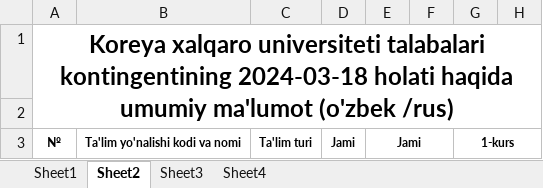
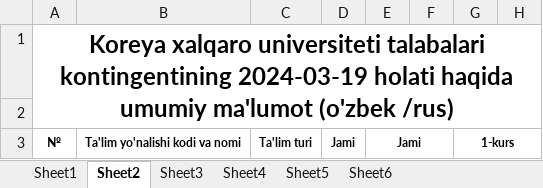
Before and after one commit to jiyloniy/contingent2, an Excel workbook: talabalar2.xlsx, sheet Sheet2, drawn as a sheet; only a part is shown; values as stored, in another font and other column widths than the file's, no borders; the diff names each change by its address in the sheet, - before the commit and + after, or states it on an @@ line.

```diff
--- a/talabalar2.xlsx (sheet Sheet2)
+++ b/talabalar2.xlsx (sheet Sheet2)
+sheet tab: Sheet5
+sheet tab: Sheet6
-A1: …talabalari kontingentining 2024-03-18 holati haqida…
+A1: …talabalari kontingentining 2024-03-19 holati haqida…
```
Also changed, not shown: sheet Sheet4, sheet Sheet3, sheet Sheet1, talabalar.xlsx, 15 other files.
